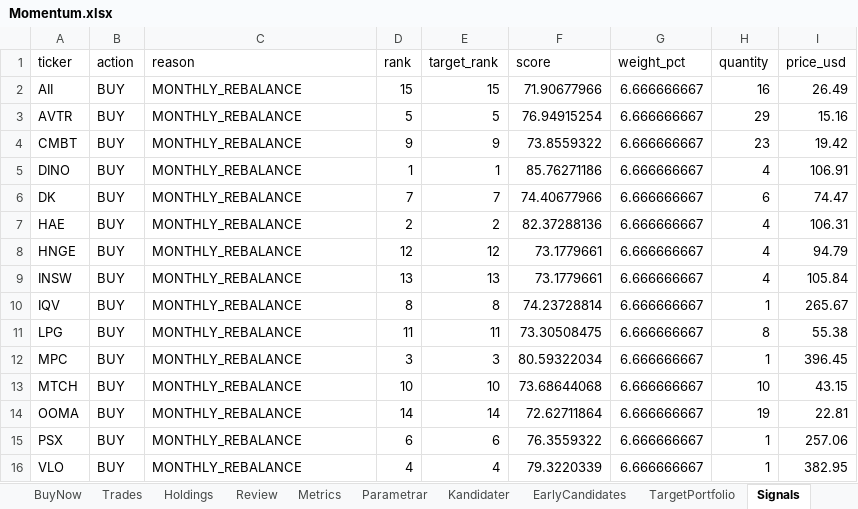
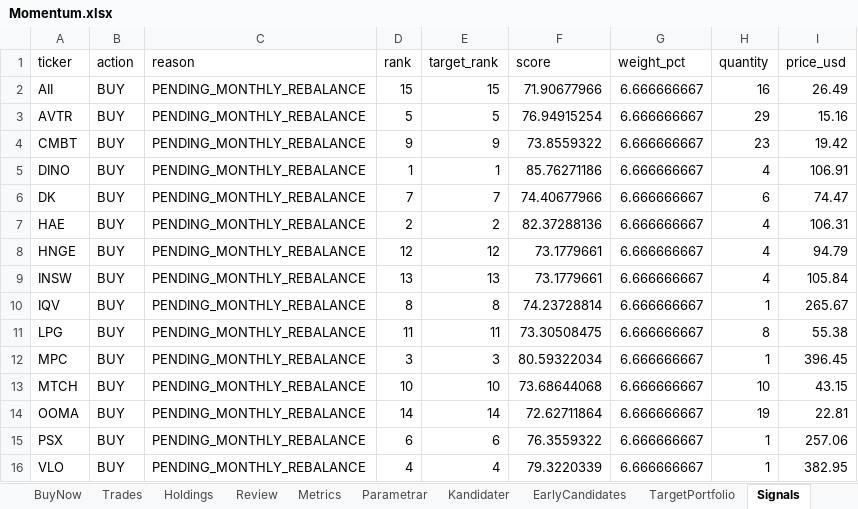
Before and after one commit to tartkennet/MomentumCloud, an Excel workbook: Momentum.xlsx, sheet Signals, drawn as a sheet; values as stored, in another font and other column widths than the file's, no borders; the diff names each change by its address in the sheet, - before the commit and + after, or states it on an @@ line.

```diff
--- a/Momentum.xlsx (sheet Signals)
+++ b/Momentum.xlsx (sheet Signals)
-C2:C16 (reason): MONTHLY_REBALANCE
+C2:C16 (reason): PENDING_MONTHLY_REBALANCE
```
Also changed, not shown: 5 other files.
